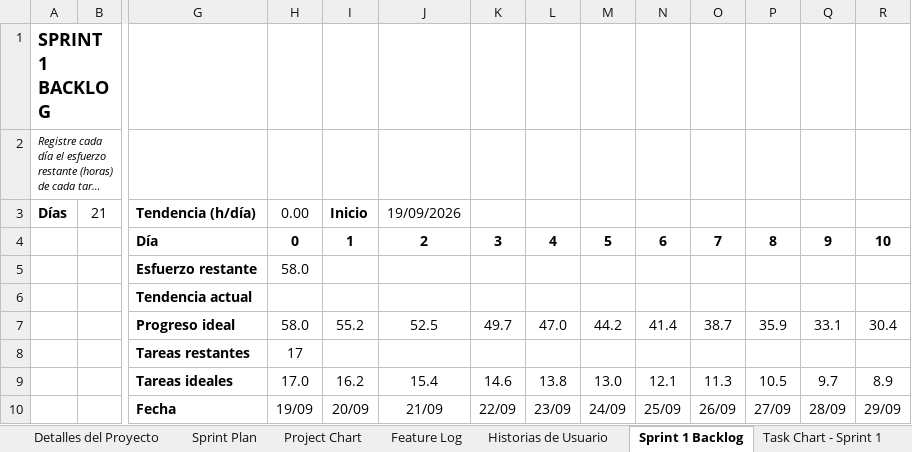
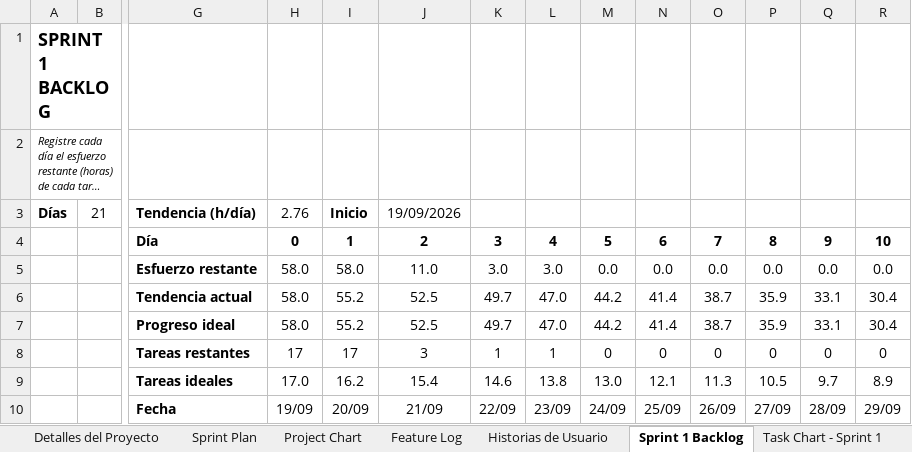
Before and after one commit to netfoor/MientrasArdaLaVela, an Excel workbook: RomeroMantillaFortino_producción.xlsx, sheet Sprint 1 Backlog, drawn as a sheet; only a part is shown, gaps mark what is left out; long unchanged cells end in …; values as stored, in another font and other column widths than the file's, no borders; charts and pictures not drawn; removed rows and columns are numbered as before the commit, all else as after; rows hold the shown columns only; the diff names each change by its address in the sheet, - before the commit and + after, or states it on an @@ line.

```diff
--- a/RomeroMantillaFortino_producción.xlsx (sheet Sprint 1 Backlog)
+++ b/RomeroMantillaFortino_producción.xlsx (sheet Sprint 1 Backlog)
-H3: 0.00
+H3: 2.76
-row 5:  |  | Esfuerzo restante | 58.0
-row 6:  |  | Tendencia actual
+row 5:  |  | Esfuerzo restante | 58.0 | 58.0 | 11.0 | 3.0 | 3.0 | 0.0 | 0.0 | 0.0 | 0.0 | 0.0 | 0.0
+row 6:  |  | Tendencia actual | 58.0 | 55.2 | 52.5 | 49.7 | 47.0 | 44.2 | 41.4 | 38.7 | 35.9 | 33.1 | 30.4
-row 8:  |  | Tareas restantes | 17
+row 8:  |  | Tareas restantes | 17 | 17 | 3 | 1 | 1 | 0 | 0 | 0 | 0 | 0 | 0
```
Also changed, not shown: sheet Sprint 3 Backlog, sheet Sprint 2 Backlog, sheet Detalles del Proyecto, sheet Buglist, hidden cells, 1 other file.
